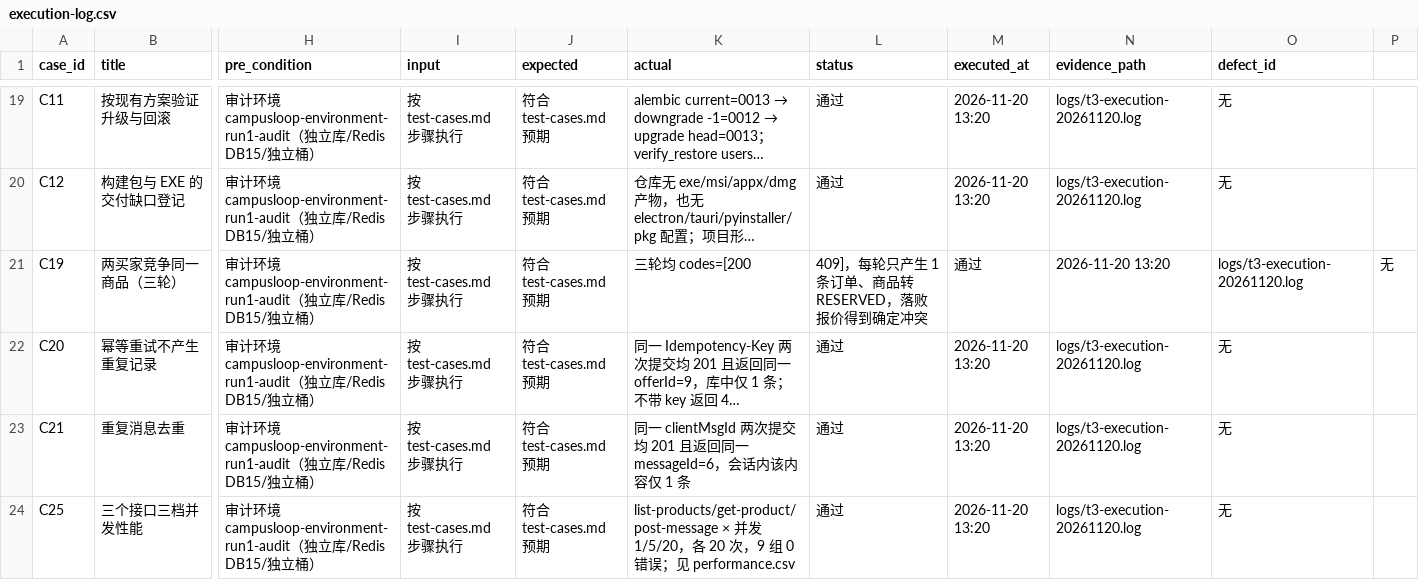
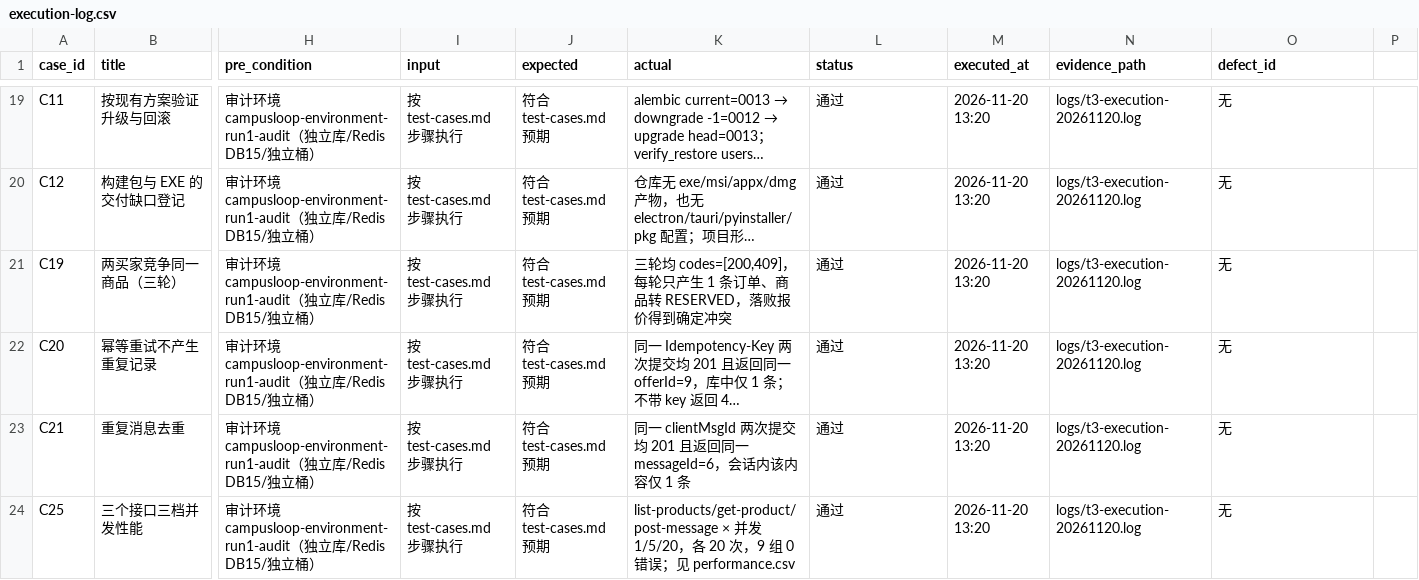
Before and after one commit to Huang0283/CampusLoop, a CSV file: docs/collaboration/phase-5/testing/environment-recovery/execution-log.csv, drawn as a sheet; only a part is shown, gaps mark what is left out; long unchanged cells end in …; the diff names each change by its address in the sheet, - before the commit and + after, or states it on an @@ line.

```diff
--- a/docs/collaboration/phase-5/testing/environment-recovery/execution-log.csv
+++ b/docs/collaboration/phase-5/testing/environment-recovery/execution-log.csv
-K21 (actual): 三轮均 codes=[200
+K21 (actual): 三轮均 codes=[200,409]，每轮只产生 1 条订单、商品转 RESERVED，落败报价得到确定冲突
-L21 (status): 409]，每轮只产生 1 条订单、商品转 RESERVED，落败报价得到确定冲突
+L21 (status): 通过
-M21 (executed_at): 通过
+M21 (executed_at): 2026-11-20 13:20
-N21 (evidence_path): 2026-11-20 13:20
+N21 (evidence_path): logs/t3-execution-20261120.log
-O21 (defect_id): logs/t3-execution-20261120.log
+O21 (defect_id): 无
-P21: 无
+P21: (empty)
```
Also changed, not shown: 1 other file.
